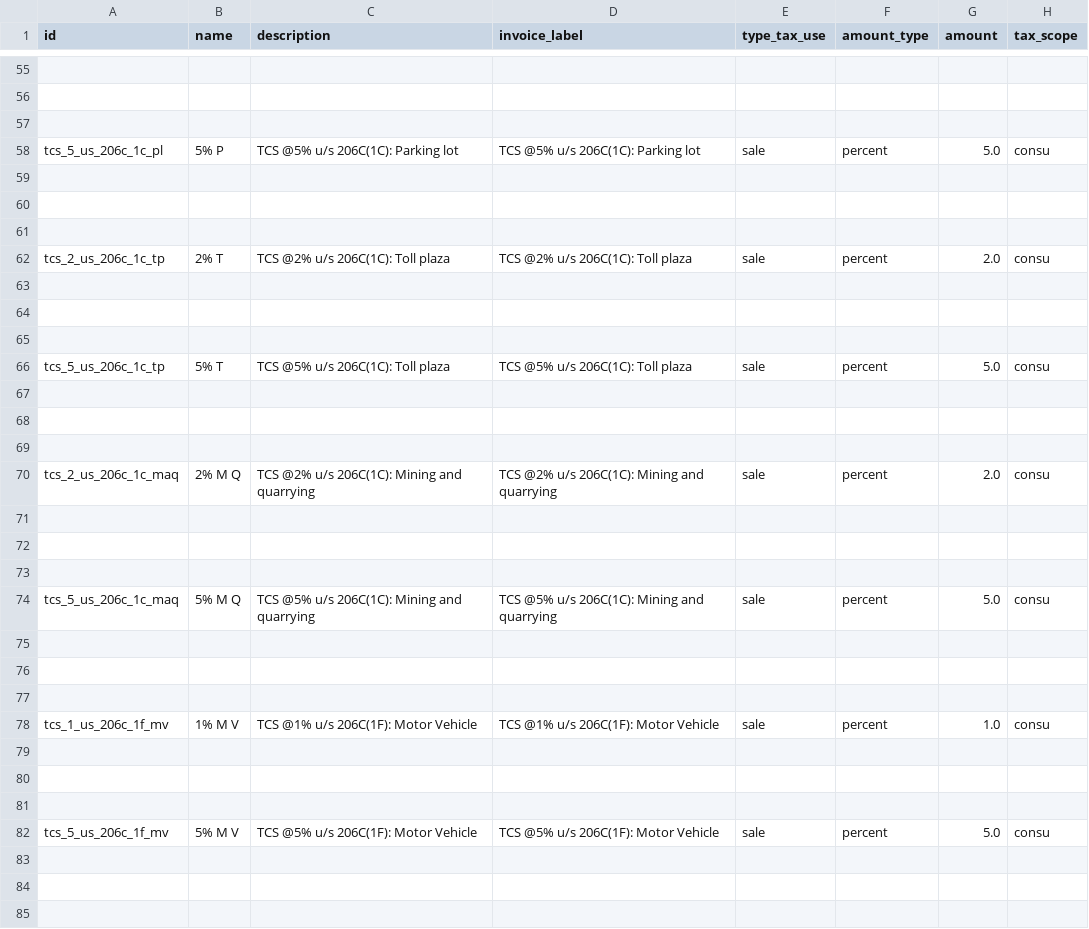
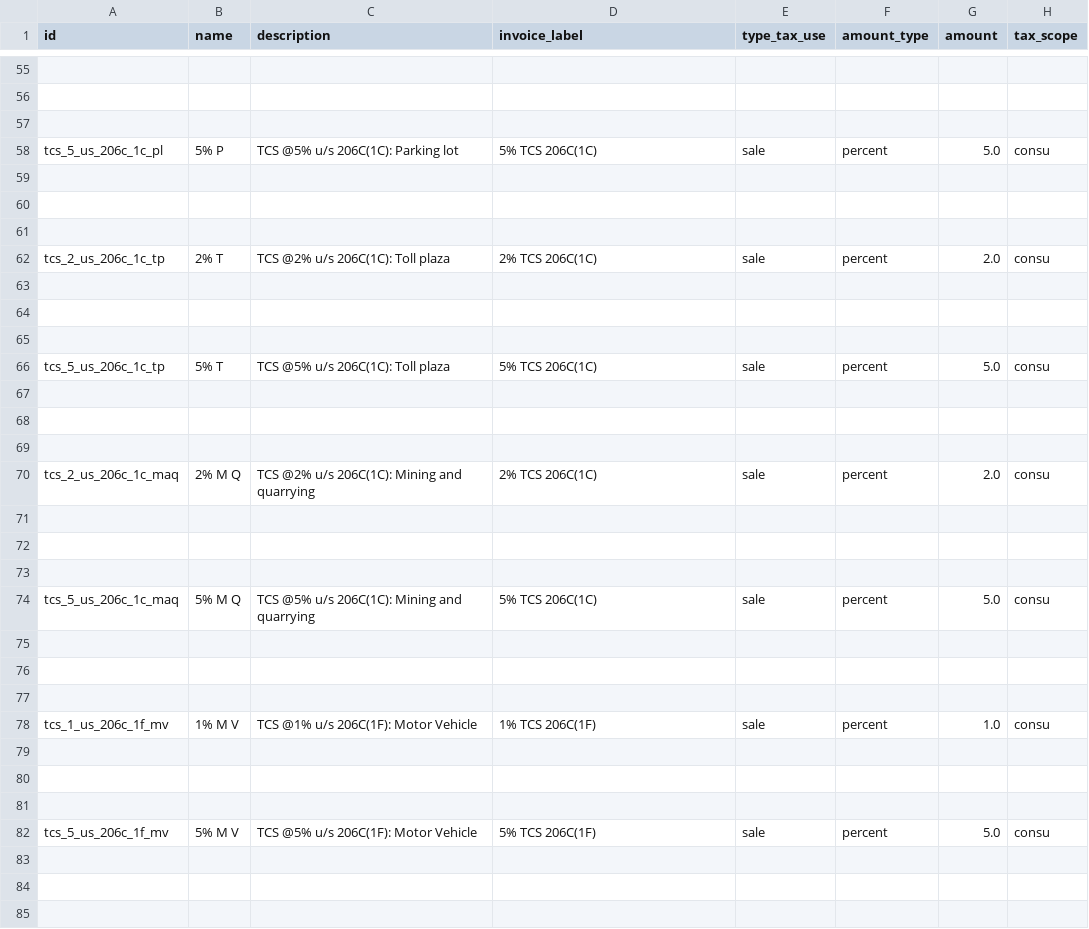
Before and after one commit to adhoc-cicd/odoo-odoo, a CSV file: addons/l10n_in/data/template/account.tax-in.csv, drawn as a sheet; only a part is shown, gaps mark what is left out; the diff covers the shown part only; the diff names each change by its address in the sheet, - before the commit and + after, or states it on an @@ line.

Commit message:
[FIX] l10n_in: Made invoice_label field more concise
This commit simplifies the labels on invoices in the Indian accounting localization package.

task-4035245

closes odoo/odoo#172469

Signed-off-by: Julien Van Roy (juvr) <juvr@odoo.com>

```diff
--- a/addons/l10n_in/data/template/account.tax-in.csv
+++ b/addons/l10n_in/data/template/account.tax-in.csv
-D58 (invoice_label): TCS @5% u/s 206C(1C): Parking lot
+D58 (invoice_label): 5% TCS 206C(1C)
-D62 (invoice_label): TCS @2% u/s 206C(1C): Toll plaza
+D62 (invoice_label): 2% TCS 206C(1C)
-D66 (invoice_label): TCS @5% u/s 206C(1C): Toll plaza
+D66 (invoice_label): 5% TCS 206C(1C)
-D70 (invoice_label): TCS @2% u/s 206C(1C): Mining and quarrying
+D70 (invoice_label): 2% TCS 206C(1C)
-D74 (invoice_label): TCS @5% u/s 206C(1C): Mining and quarrying
+D74 (invoice_label): 5% TCS 206C(1C)
-D78 (invoice_label): TCS @1% u/s 206C(1F): Motor Vehicle
+D78 (invoice_label): 1% TCS 206C(1F)
-D82 (invoice_label): TCS @5% u/s 206C(1F): Motor Vehicle
+D82 (invoice_label): 5% TCS 206C(1F)
```
Also changed, not shown: 18 edited cells elsewhere in this file.
